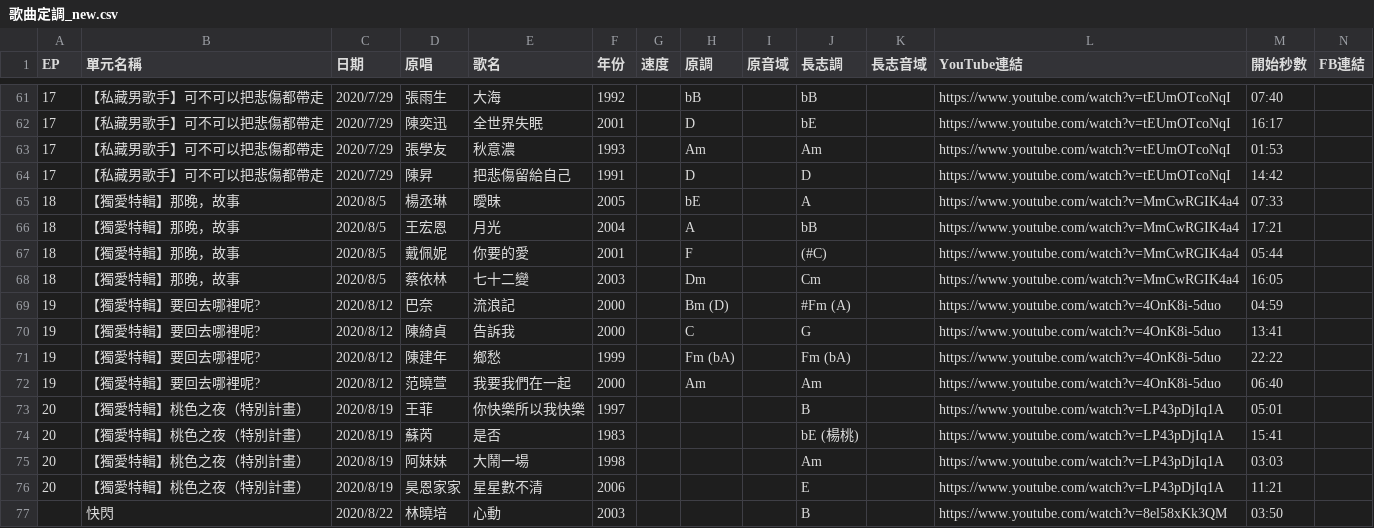
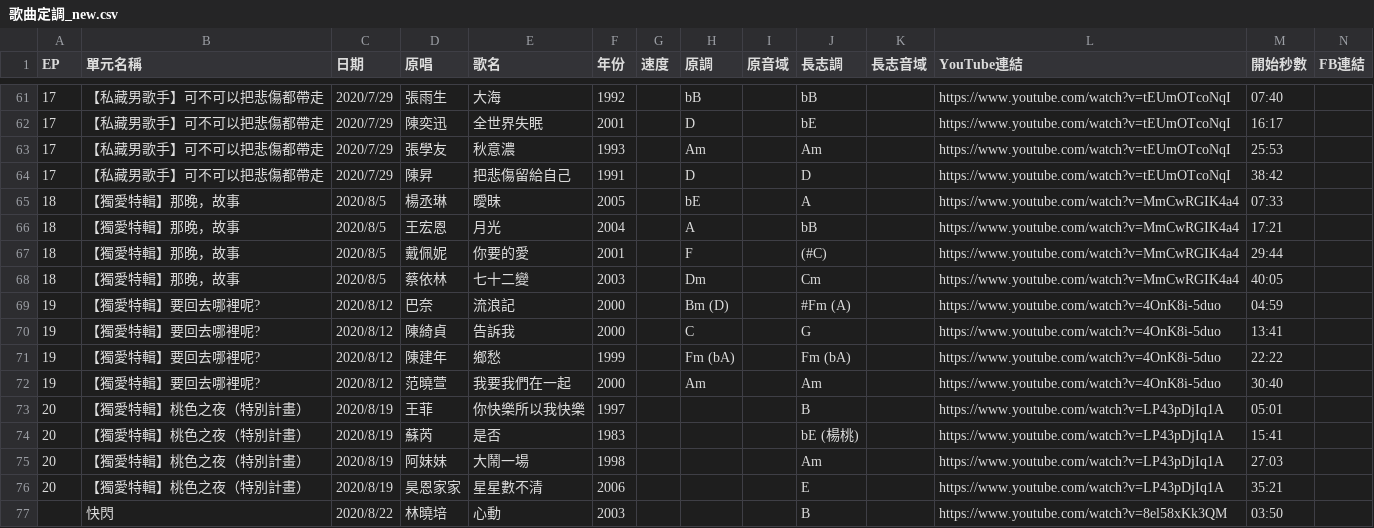
Before and after one commit to ninepointfivedusk/ninepointfivedusk.github.io, a CSV file: 歌曲定調_new.csv, drawn as a sheet; only a part is shown, gaps mark what is left out; the diff covers the shown part only.

```diff
--- a/歌曲定調_new.csv
+++ b/歌曲定調_new.csv
@@ -62,8 +62,8 @@ EP,單元名稱,日期,原唱,歌名,年份,速度,原調,原音域,長志調,
 17,【私藏男歌手】可不可以把悲傷都帶走,2020/7/29,陳奕迅,全世界失眠,2001,,D,,bE,,https://www.youtube.com/watch?v=tEUmOTcoNqI,16:17,
-17,【私藏男歌手】可不可以把悲傷都帶走,2020/7/29,張學友,秋意濃,1993,,Am,,Am,,https://www.youtube.com/watch?v=tEUmOTcoNqI,01:53,
-17,【私藏男歌手】可不可以把悲傷都帶走,2020/7/29,陳昇,把悲傷留給自己,1991,,D,,D,,https://www.youtube.com/watch?v=tEUmOTcoNqI,14:42,
+17,【私藏男歌手】可不可以把悲傷都帶走,2020/7/29,張學友,秋意濃,1993,,Am,,Am,,https://www.youtube.com/watch?v=tEUmOTcoNqI,25:53,
+17,【私藏男歌手】可不可以把悲傷都帶走,2020/7/29,陳昇,把悲傷留給自己,1991,,D,,D,,https://www.youtube.com/watch?v=tEUmOTcoNqI,38:42,
 18,【獨愛特輯】那晚，故事,2020/8/5,楊丞琳,曖昧,2005,,bE,,A,,https://www.youtube.com/watch?v=MmCwRGIK4a4,07:33,
 18,【獨愛特輯】那晚，故事,2020/8/5,王宏恩,月光,2004,,A,,bB,,https://www.youtube.com/watch?v=MmCwRGIK4a4,17:21,
-18,【獨愛特輯】那晚，故事,2020/8/5,戴佩妮,你要的愛,2001,,F,,(#C),,https://www.youtube.com/watch?v=MmCwRGIK4a4,05:44,
-18,【獨愛特輯】那晚，故事,2020/8/5,蔡依林,七十二變,2003,,Dm,,Cm,,https://www.youtube.com/watch?v=MmCwRGIK4a4,16:05,
+18,【獨愛特輯】那晚，故事,2020/8/5,戴佩妮,你要的愛,2001,,F,,(#C),,https://www.youtube.com/watch?v=MmCwRGIK4a4,29:44,
+18,【獨愛特輯】那晚，故事,2020/8/5,蔡依林,七十二變,2003,,Dm,,Cm,,https://www.youtube.com/watch?v=MmCwRGIK4a4,40:05,
 19,【獨愛特輯】要回去哪裡呢?,2020/8/12,巴奈,流浪記,2000,,Bm (D),,#Fm (A),,https://www.youtube.com/watch?v=4OnK8i-5duo,04:59,
@@ -71,7 +71,7 @@ EP,單元名稱,日期,原唱,歌名,年份,速度,原調,原音域,長志調,
 19,【獨愛特輯】要回去哪裡呢?,2020/8/12,陳建年,鄉愁,1999,,Fm (bA),,Fm (bA),,https://www.youtube.com/watch?v=4OnK8i-5duo,22:22,
-19,【獨愛特輯】要回去哪裡呢?,2020/8/12,范曉萱,我要我們在一起,2000,,Am,,Am,,https://www.youtube.com/watch?v=4OnK8i-5duo,06:40,
+19,【獨愛特輯】要回去哪裡呢?,2020/8/12,范曉萱,我要我們在一起,2000,,Am,,Am,,https://www.youtube.com/watch?v=4OnK8i-5duo,30:40,
 20,【獨愛特輯】桃色之夜（特別計畫）,2020/8/19,王菲,你快樂所以我快樂,1997,,,,B,,https://www.youtube.com/watch?v=LP43pDjIq1A,05:01,
 20,【獨愛特輯】桃色之夜（特別計畫）,2020/8/19,蘇芮,是否,1983,,,,bE (楊桃),,https://www.youtube.com/watch?v=LP43pDjIq1A,15:41,
-20,【獨愛特輯】桃色之夜（特別計畫）,2020/8/19,阿妹妹,大鬧一場,1998,,,,Am,,https://www.youtube.com/watch?v=LP43pDjIq1A,03:03,
-20,【獨愛特輯】桃色之夜（特別計畫）,2020/8/19,昊恩家家,星星數不清,2006,,,,E,,https://www.youtube.com/watch?v=LP43pDjIq1A,11:21,
+20,【獨愛特輯】桃色之夜（特別計畫）,2020/8/19,阿妹妹,大鬧一場,1998,,,,Am,,https://www.youtube.com/watch?v=LP43pDjIq1A,27:03,
+20,【獨愛特輯】桃色之夜（特別計畫）,2020/8/19,昊恩家家,星星數不清,2006,,,,E,,https://www.youtube.com/watch?v=LP43pDjIq1A,35:21,
 ,快閃,2020/8/22,林曉培,心動,2003,,,,B,,https://www.youtube.com/watch?v=8el58xKk3QM,03:50,
```
Also changed, not shown: 2 added rows, 3 removed rows and 64 edited cells elsewhere in this file, 2 other files.
